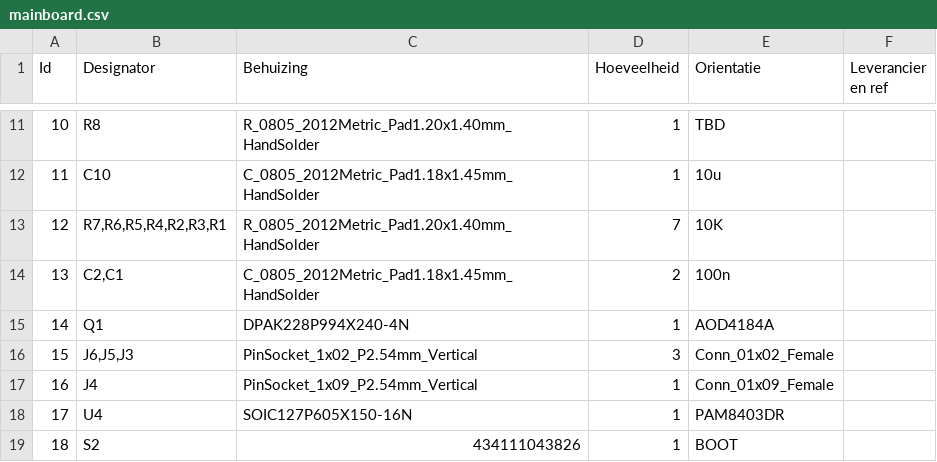
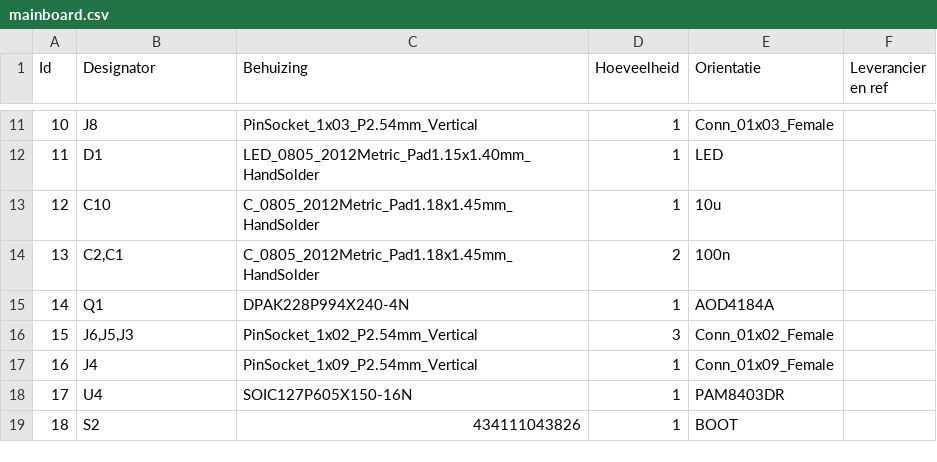
Before and after one commit to Ontsmettinator3000/main, a CSV file: DocumentatiePCB/mainboard.csv, drawn as a sheet; only a part is shown, gaps mark what is left out; the diff covers the shown part only.

```diff
--- a/DocumentatiePCB/mainboard.csv
+++ b/DocumentatiePCB/mainboard.csv
@@ -11,3 +11,3 @@
-10;"R8";"R_0805_2012Metric_Pad1.20x1.40mm_HandSolder";1;"TBD";;;
-11;"C10";"C_0805_2012Metric_Pad1.18x1.45mm_HandSolder";1;"10u";;;
-12;"R7,R6,R5,R4,R2,R3,R1";"R_0805_2012Metric_Pad1.20x1.40mm_HandSolder";7;"10K";;;
+10;J8;PinSocket_1x03_P2.54mm_Vertical;1;Conn_01x03_Female;;;
+11;D1;LED_0805_2012Metric_Pad1.15x1.40mm_HandSolder;1;LED;;;
+12;C10;C_0805_2012Metric_Pad1.18x1.45mm_HandSolder;1;10u;;;
```
Also changed, not shown: 30 edited cells elsewhere in this file, 3 other files.
